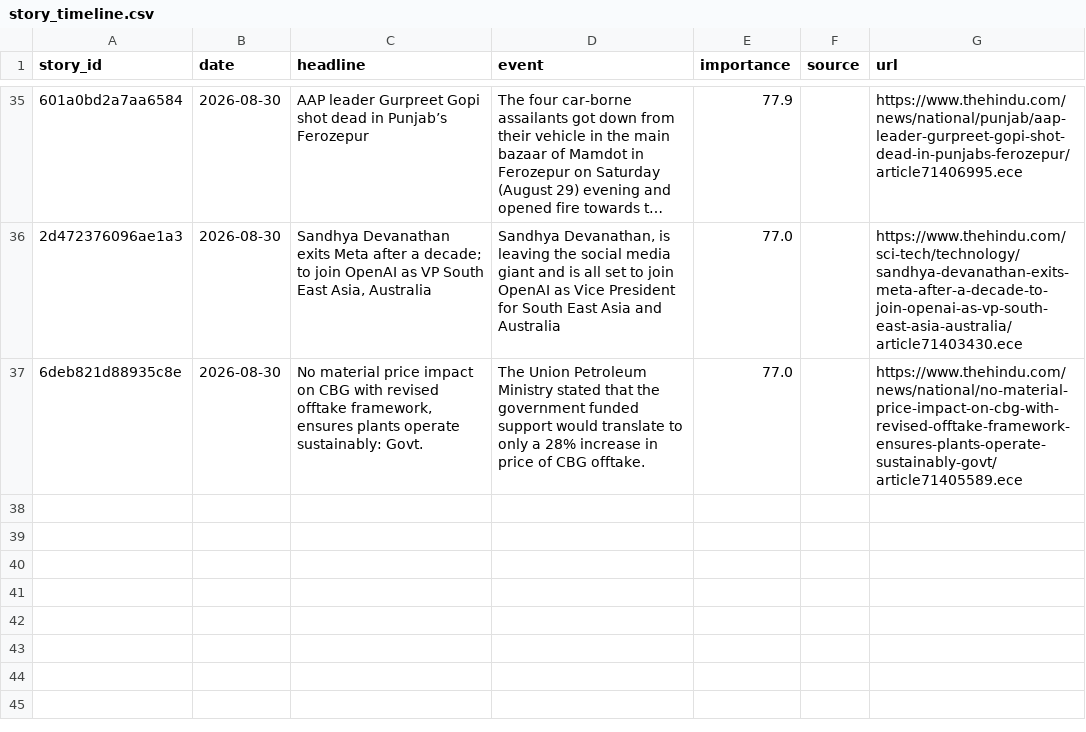
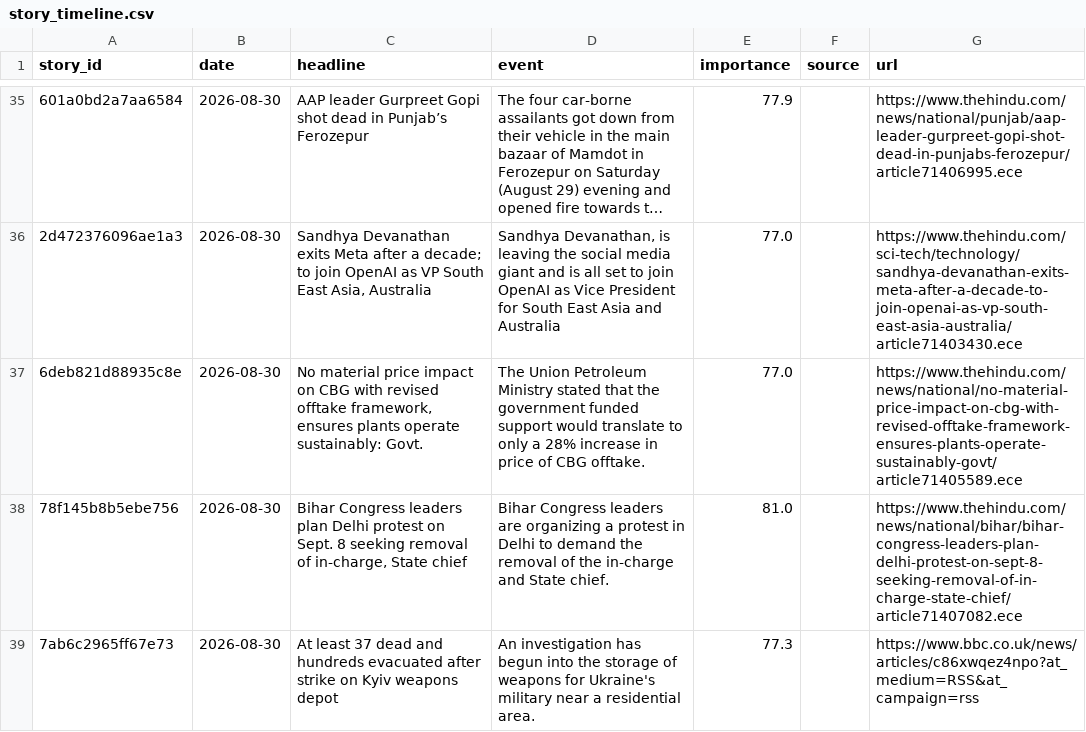
Before and after one commit to vishwasgarg5/news-knowledge-bot, a CSV file: data/story_timeline.csv, drawn as a sheet; only a part is shown, gaps mark what is left out; long unchanged cells end in …; the diff names each change by its address in the sheet, - before the commit and + after, or states it on an @@ line.

```diff
--- a/data/story_timeline.csv
+++ b/data/story_timeline.csv
+row 38: 78f145b8b5ebe756 | 2026-08-30 | Bihar Congress leaders plan Delhi protest on Sept. 8 seeking removal of in-charge, State chief | Bihar Congress leaders are organizing a protest in Delhi to demand the removal of the in-charge and State chief. | 81.0 |  | https://www.thehindu.com/news/national/bihar/bihar-congress-leaders-plan-delhi-protest-on-sept-8-seeking-removal-of-in-charge-state-chief/article71407082.ece
+row 39: 7ab6c2965ff67e73 | 2026-08-30 | At least 37 dead and hundreds evacuated after strike on Kyiv weapons depot | An investigation has begun into the storage of weapons for Ukraine's military near a residential area. | 77.3 |  | https://www.bbc.co.uk/news/articles/c86xwqez4npo?at_medium=RSS&at_campaign=rss
```
Also changed, not shown: data/current_affairs.csv, data/knowledge_cards.csv, 2 other files.
